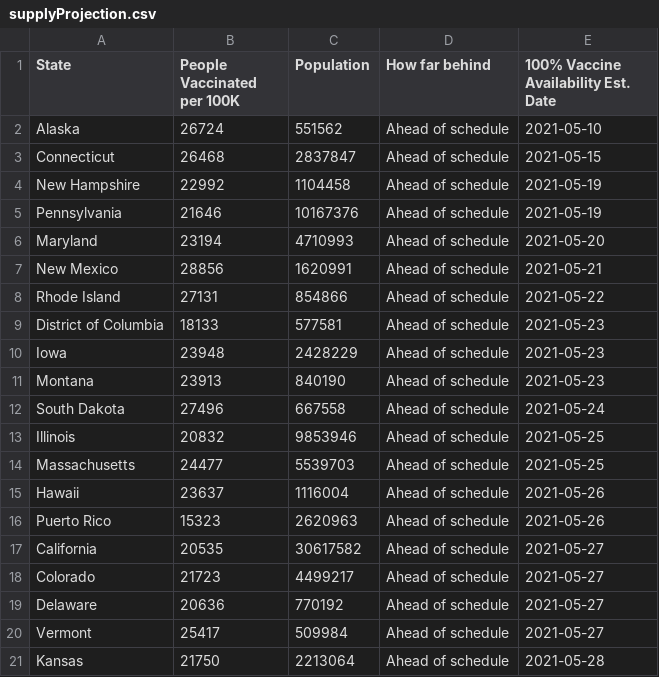
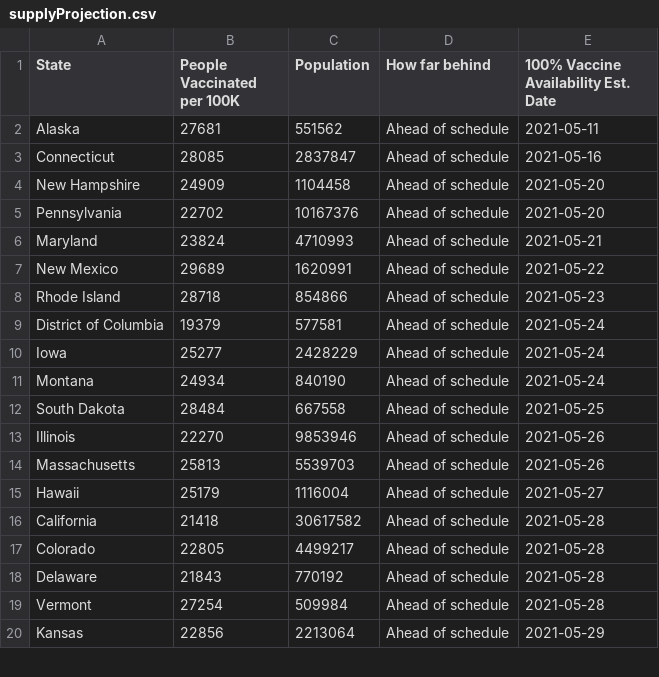
Before and after one commit to anesta95/veryWellVaccineDataTracker, a CSV file: chartData/supplyProjection.csv, drawn as a sheet; only a part is shown; the diff covers the shown part only.

```diff
--- a/chartData/supplyProjection.csv
+++ b/chartData/supplyProjection.csv
@@ -1,21 +1,20 @@
 State,People Vaccinated per 100K,Population,How far behind,100% Vaccine Availability Est. Date
-Alaska,26724,551562,Ahead of schedule,2021-05-10
-Connecticut,26468,2837847,Ahead of schedule,2021-05-15
-New Hampshire,22992,1104458,Ahead of schedule,2021-05-19
-Pennsylvania,21646,10167376,Ahead of schedule,2021-05-19
-Maryland,23194,4710993,Ahead of schedule,2021-05-20
-New Mexico,28856,1620991,Ahead of schedule,2021-05-21
-Rhode Island,27131,854866,Ahead of schedule,2021-05-22
-District of Columbia,18133,577581,Ahead of schedule,2021-05-23
-Iowa,23948,2428229,Ahead of schedule,2021-05-23
-Montana,23913,840190,Ahead of schedule,2021-05-23
-South Dakota,27496,667558,Ahead of schedule,2021-05-24
-Illinois,20832,9853946,Ahead of schedule,2021-05-25
-Massachusetts,24477,5539703,Ahead of schedule,2021-05-25
-Hawaii,23637,1116004,Ahead of schedule,2021-05-26
-Puerto Rico,15323,2620963,Ahead of schedule,2021-05-26
-California,20535,30617582,Ahead of schedule,2021-05-27
-Colorado,21723,4499217,Ahead of schedule,2021-05-27
-Delaware,20636,770192,Ahead of schedule,2021-05-27
-Vermont,25417,509984,Ahead of schedule,2021-05-27
-Kansas,21750,2213064,Ahead of schedule,2021-05-28
+Alaska,27681,551562,Ahead of schedule,2021-05-11
+Connecticut,28085,2837847,Ahead of schedule,2021-05-16
+New Hampshire,24909,1104458,Ahead of schedule,2021-05-20
+Pennsylvania,22702,10167376,Ahead of schedule,2021-05-20
+Maryland,23824,4710993,Ahead of schedule,2021-05-21
+New Mexico,29689,1620991,Ahead of schedule,2021-05-22
+Rhode Island,28718,854866,Ahead of schedule,2021-05-23
+District of Columbia,19379,577581,Ahead of schedule,2021-05-24
+Iowa,25277,2428229,Ahead of schedule,2021-05-24
+Montana,24934,840190,Ahead of schedule,2021-05-24
+South Dakota,28484,667558,Ahead of schedule,2021-05-25
+Illinois,22270,9853946,Ahead of schedule,2021-05-26
+Massachusetts,25813,5539703,Ahead of schedule,2021-05-26
+Hawaii,25179,1116004,Ahead of schedule,2021-05-27
+California,21418,30617582,Ahead of schedule,2021-05-28
+Colorado,22805,4499217,Ahead of schedule,2021-05-28
+Delaware,21843,770192,Ahead of schedule,2021-05-28
+Vermont,27254,509984,Ahead of schedule,2021-05-28
+Kansas,22856,2213064,Ahead of schedule,2021-05-29
```
Also changed, not shown: 1 added row and 67 edited cells elsewhere in this file, chartData/areWeThereYet.csv, chartData/cdcMap.csv, 2 other files.
